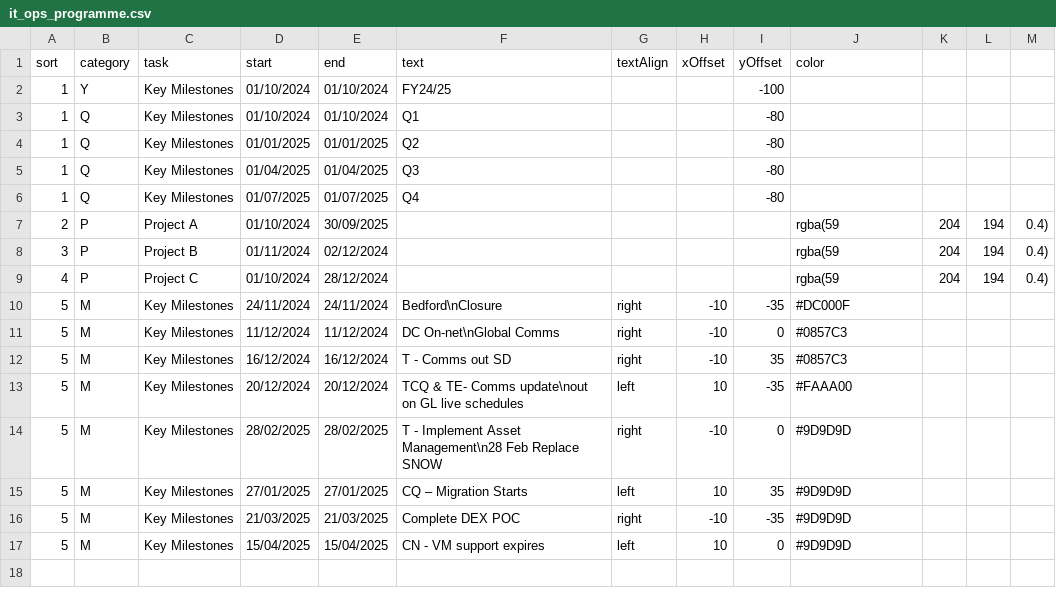
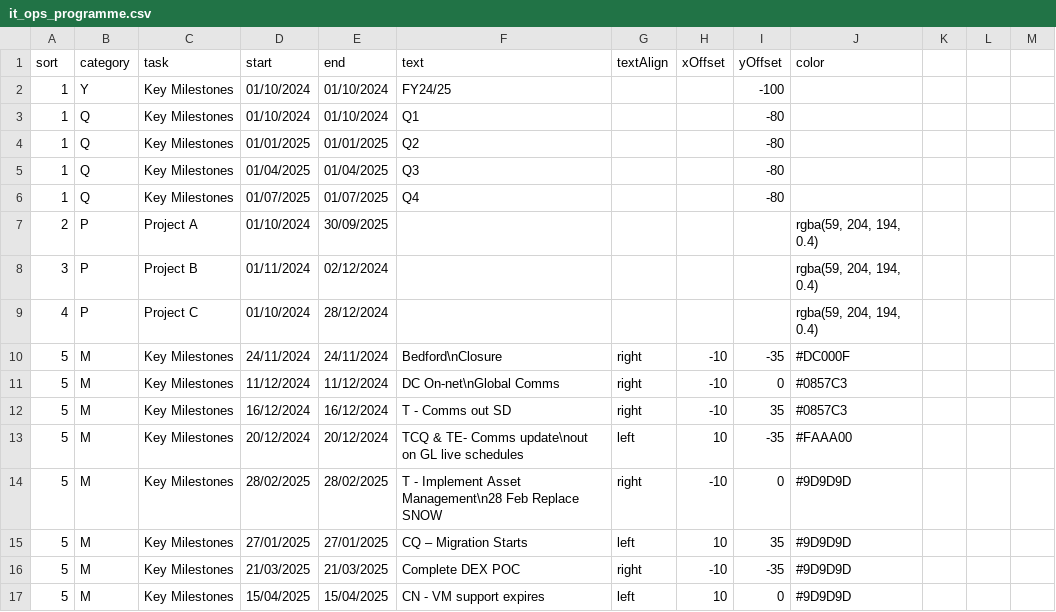
Before and after one commit to phil-richardson-hw/datasets, a CSV file: it_ops_programme.csv, drawn as a sheet.

Commit message:
Update it_ops_programme.csv

```diff
--- a/it_ops_programme.csv
+++ b/it_ops_programme.csv
@@ -6,5 +6,5 @@ sort,category,task,start,end,text,textAlign,xOffset,yOffset,color
 1,Q,Key Milestones,01/07/2025,01/07/2025,Q4,,,-80,
-2,P,Project A,01/10/2024,30/09/2025,,,,,rgba(59, 204, 194, 0.4)
-3,P,Project B,01/11/2024,02/12/2024,,,,,rgba(59, 204, 194, 0.4)
-4,P,Project C,01/10/2024,28/12/2024,,,,,rgba(59, 204, 194, 0.4)
+2,P,Project A,01/10/2024,30/09/2025,,,,,"rgba(59, 204, 194, 0.4)"
+3,P,Project B,01/11/2024,02/12/2024,,,,,"rgba(59, 204, 194, 0.4)"
+4,P,Project C,01/10/2024,28/12/2024,,,,,"rgba(59, 204, 194, 0.4)"
 5,M,Key Milestones,24/11/2024,24/11/2024,Bedford\nClosure,right,-10,-35,#DC000F
```
